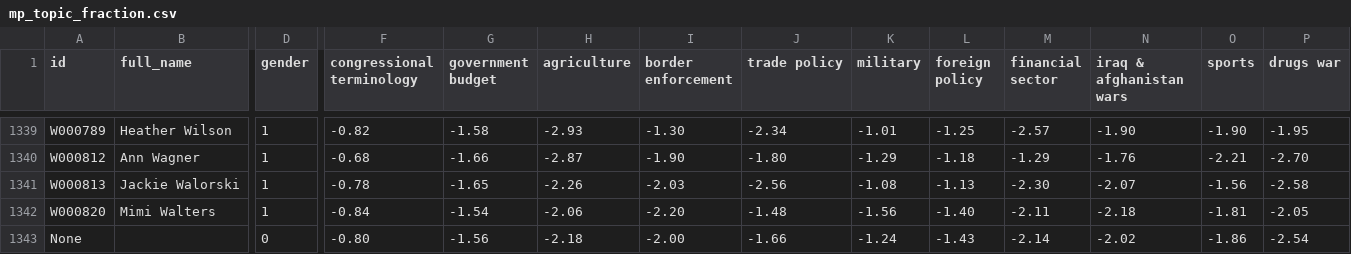
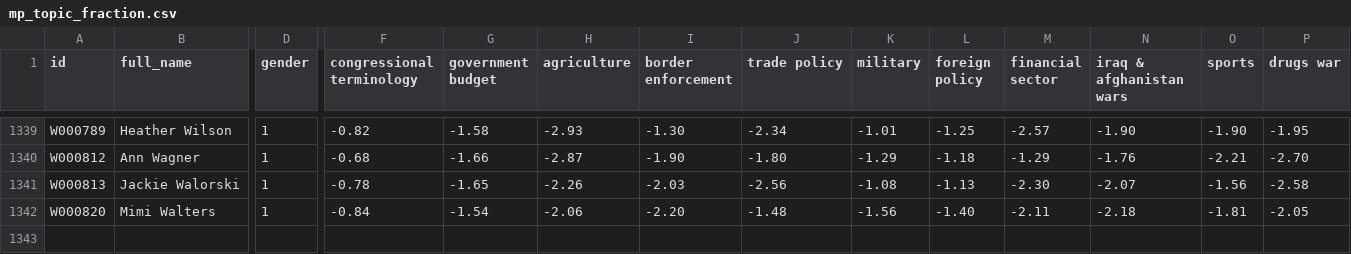
Before and after one commit to dldx/women-in-congress, a CSV file: mp_topic_fraction.csv, drawn as a sheet; only a part is shown, gaps mark what is left out; rows hold the shown columns only; the diff names each change by its address in the sheet, - before the commit and + after, or states it on an @@ line.

```diff
--- a/mp_topic_fraction.csv
+++ b/mp_topic_fraction.csv
-row 1343: None |  | 0 | -0.80 | -1.56 | -2.18 | -2.00 | -1.66 | -1.24 | -1.43 | -2.14 | -2.02 | -1.86 | -2.54
```
Also changed, not shown: baked_positions.csv, 4 other files.
